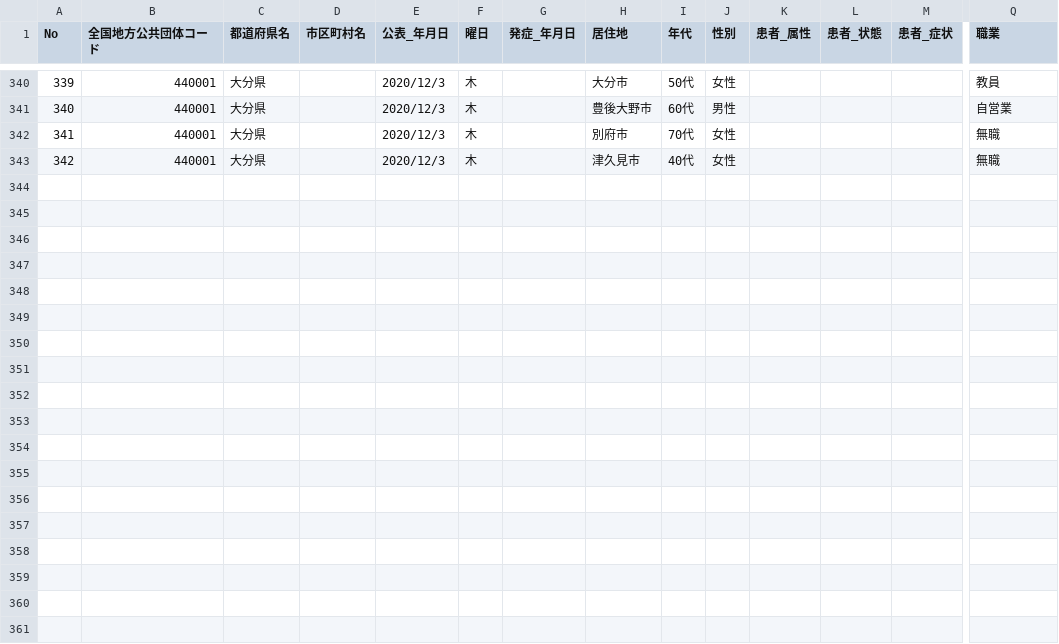
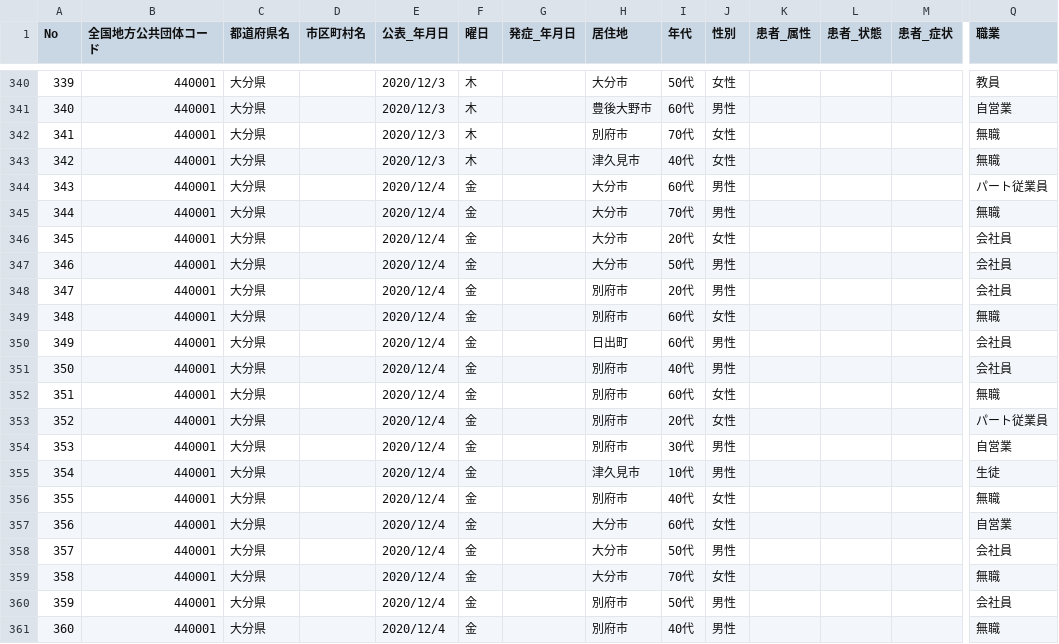
Before and after one commit to covid19-oita/data, a CSV file: csv/440001oitacovid19patients.csv, drawn as a sheet; only a part is shown, gaps mark what is left out; rows hold the shown columns only; the diff names each change by its address in the sheet, - before the commit and + after, or states it on an @@ line.

```diff
--- a/csv/440001oitacovid19patients.csv
+++ b/csv/440001oitacovid19patients.csv
+row 344: 343 | 440001 | 大分県 |  | 2020/12/4 | 金 |  | 大分市 | 60代 | 男性 |  |  |  | パート従業員
+row 345: 344 | 440001 | 大分県 |  | 2020/12/4 | 金 |  | 大分市 | 70代 | 男性 |  |  |  | 無職
+row 346: 345 | 440001 | 大分県 |  | 2020/12/4 | 金 |  | 大分市 | 20代 | 女性 |  |  |  | 会社員
+row 347: 346 | 440001 | 大分県 |  | 2020/12/4 | 金 |  | 大分市 | 50代 | 男性 |  |  |  | 会社員
+row 348: 347 | 440001 | 大分県 |  | 2020/12/4 | 金 |  | 別府市 | 20代 | 男性 |  |  |  | 会社員
+row 349: 348 | 440001 | 大分県 |  | 2020/12/4 | 金 |  | 別府市 | 60代 | 女性 |  |  |  | 無職
+row 350: 349 | 440001 | 大分県 |  | 2020/12/4 | 金 |  | 日出町 | 60代 | 男性 |  |  |  | 会社員
+row 351: 350 | 440001 | 大分県 |  | 2020/12/4 | 金 |  | 別府市 | 40代 | 男性 |  |  |  | 会社員
+row 352: 351 | 440001 | 大分県 |  | 2020/12/4 | 金 |  | 別府市 | 60代 | 女性 |  |  |  | 無職
+row 353: 352 | 440001 | 大分県 |  | 2020/12/4 | 金 |  | 別府市 | 20代 | 女性 |  |  |  | パート従業員
+row 354: 353 | 440001 | 大分県 |  | 2020/12/4 | 金 |  | 別府市 | 30代 | 男性 |  |  |  | 自営業
+row 355: 354 | 440001 | 大分県 |  | 2020/12/4 | 金 |  | 津久見市 | 10代 | 男性 |  |  |  | 生徒
+row 356: 355 | 440001 | 大分県 |  | 2020/12/4 | 金 |  | 別府市 | 40代 | 女性 |  |  |  | 無職
+row 357: 356 | 440001 | 大分県 |  | 2020/12/4 | 金 |  | 大分市 | 60代 | 女性 |  |  |  | 自営業
+row 358: 357 | 440001 | 大分県 |  | 2020/12/4 | 金 |  | 大分市 | 50代 | 男性 |  |  |  | 会社員
+row 359: 358 | 440001 | 大分県 |  | 2020/12/4 | 金 |  | 大分市 | 70代 | 女性 |  |  |  | 無職
+row 360: 359 | 440001 | 大分県 |  | 2020/12/4 | 金 |  | 別府市 | 50代 | 男性 |  |  |  | 会社員
+row 361: 360 | 440001 | 大分県 |  | 2020/12/4 | 金 |  | 別府市 | 40代 | 男性 |  |  |  | 無職
```
Also changed, not shown: 3 other files.
